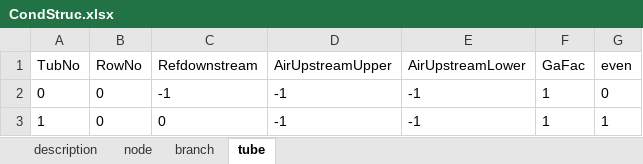
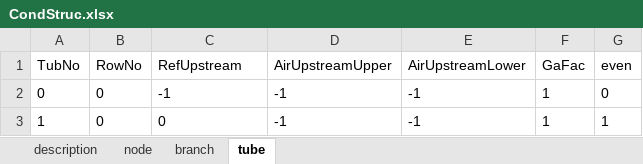
Before and after one commit to abahman/ACHP, an Excel workbook: DiscreteEvaporator/InputDoc/CondStruc.xlsx, sheet tube, drawn as a sheet; only a part is shown; values as stored, in another font and other column widths than the file's, no borders; the diff names each change by its address in the sheet, - before the commit and + after, or states it on an @@ line.

```diff
--- a/DiscreteEvaporator/InputDoc/CondStruc.xlsx (sheet tube)
+++ b/DiscreteEvaporator/InputDoc/CondStruc.xlsx (sheet tube)
-C1: Refdownstream
+C1: RefUpstream
```
Also changed, not shown: sheet node, sheet description, 2 other files.
